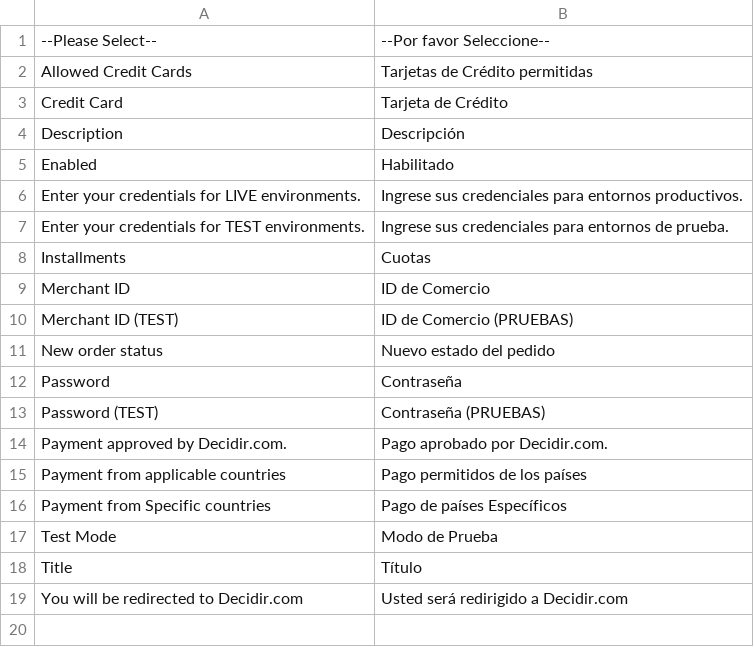
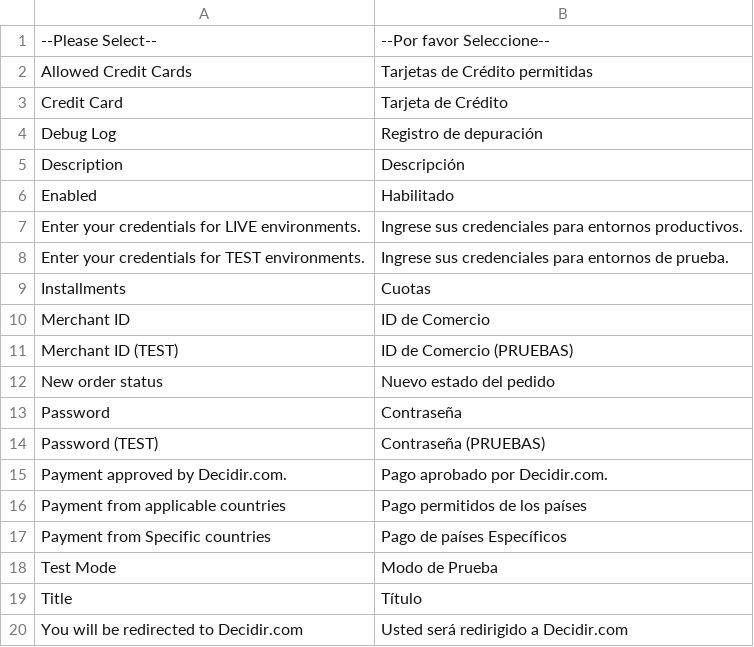
Before and after one commit to barbanet/magento-dc-decidir, a CSV file: app/locale/es_AR/Dc_Decidir.csv, drawn as a sheet.

Commit message:
Fixed translations.

```diff
--- a/app/locale/es_AR/Dc_Decidir.csv
+++ b/app/locale/es_AR/Dc_Decidir.csv
@@ -3,2 +3,3 @@
 "Credit Card","Tarjeta de Crédito"
+"Debug Log","Registro de depuración"
 "Description","Descripción"
```
Also changed, not shown: app/locale/en_US/Dc_Decidir.csv, app/locale/es_ES/Dc_Decidir.csv, 1 other file.
